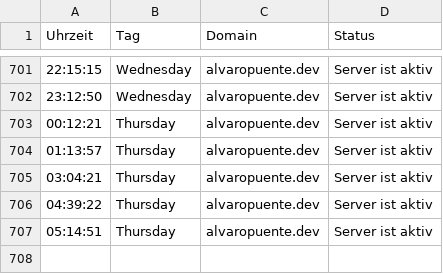
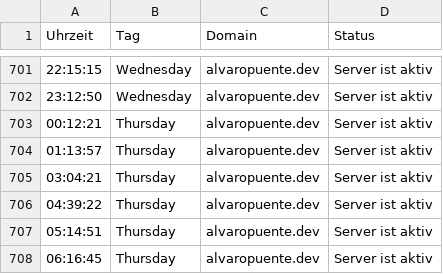
Before and after one commit to alvaropuentedev/server_status, a CSV file: server_status.csv, drawn as a sheet; only a part is shown, gaps mark what is left out; the diff names each change by its address in the sheet, - before the commit and + after, or states it on an @@ line.

```diff
--- a/server_status.csv
+++ b/server_status.csv
+row 708: 06:16:45 | Thursday | alvaropuente.dev | Server ist aktiv
```
